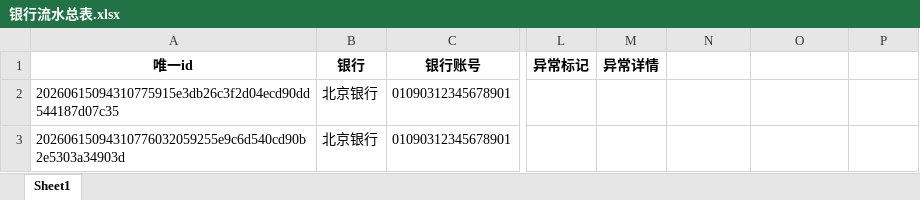
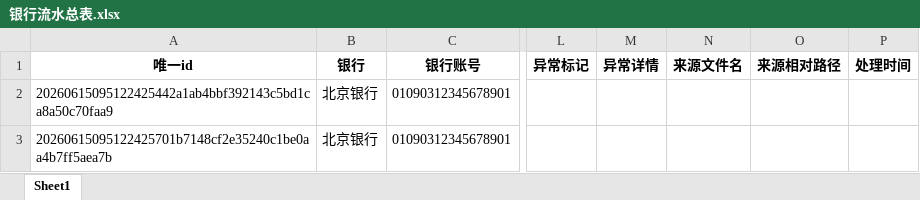
Before and after one commit to 1260124186-cc/label-02552, an Excel workbook: backend/银行流水总表.xlsx, sheet Sheet1, drawn as a sheet; only a part is shown, gaps mark what is left out; values as stored, in another font and other column widths than the file's, no borders; the diff names each change by its address in the sheet, - before the commit and + after, or states it on an @@ line.

```diff
--- a/backend/银行流水总表.xlsx (sheet Sheet1)
+++ b/backend/银行流水总表.xlsx (sheet Sheet1)
-N1: (empty)
+N1: 来源文件名
-O1: (empty)
+O1: 来源相对路径
-P1: (empty)
+P1: 处理时间
-A2 (唯一id): 20260615094310775915e3db26c3f2d04ecd90dd544187d07c35
+A2 (唯一id): 20260615095122425442a1ab4bbf392143c5bd1ca8a50c70faa9
-A3 (唯一id): 20260615094310776032059255e9c6d540cd90b2e5303a34903d
+A3 (唯一id): 20260615095122425701b7148cf2e35240c1be0aa4b7ff5aea7b
```
Also changed, not shown: backend/银行流水总表_脱敏版.xlsx, 30 other files.
